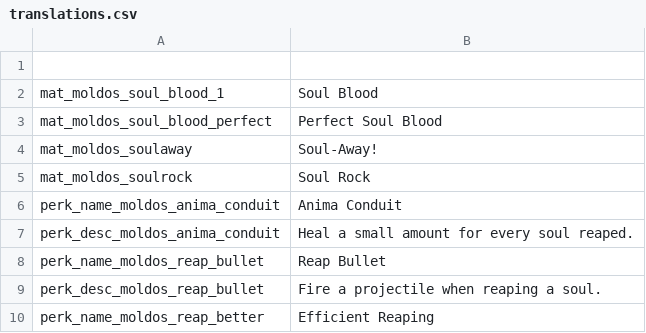
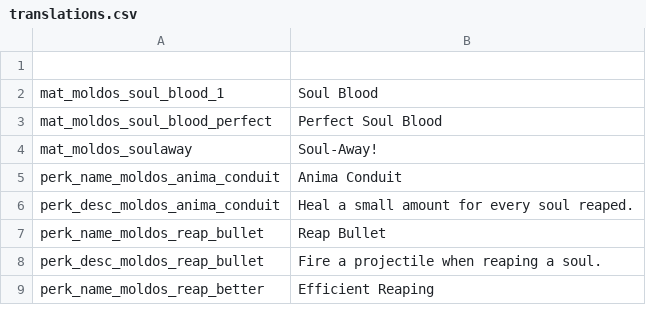
Before and after one commit to SiriMoel/souls, a CSV file: files/translations.csv, drawn as a sheet; only a part is shown; the diff names each change by its address in the sheet, - before the commit and + after, or states it on an @@ line.

```diff
--- a/files/translations.csv
+++ b/files/translations.csv
-row 5: mat_moldos_soulrock | Soul Rock
```
Also changed, not shown: 6 other files.
